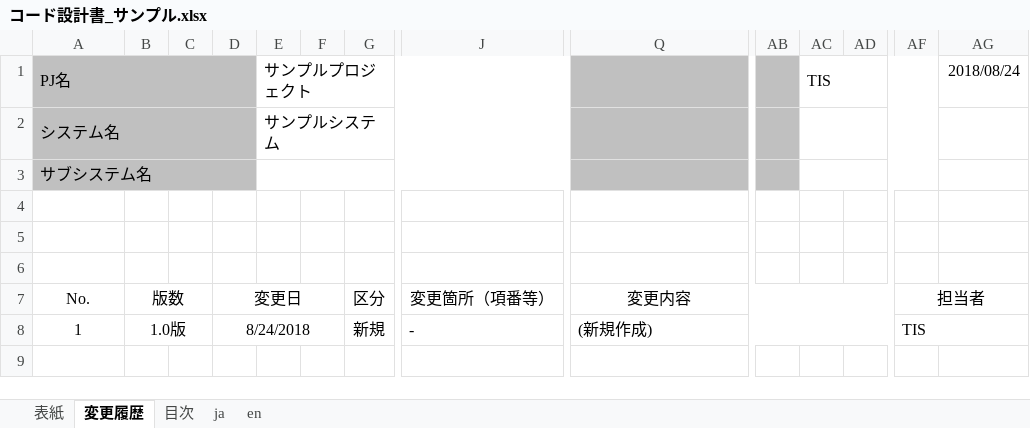
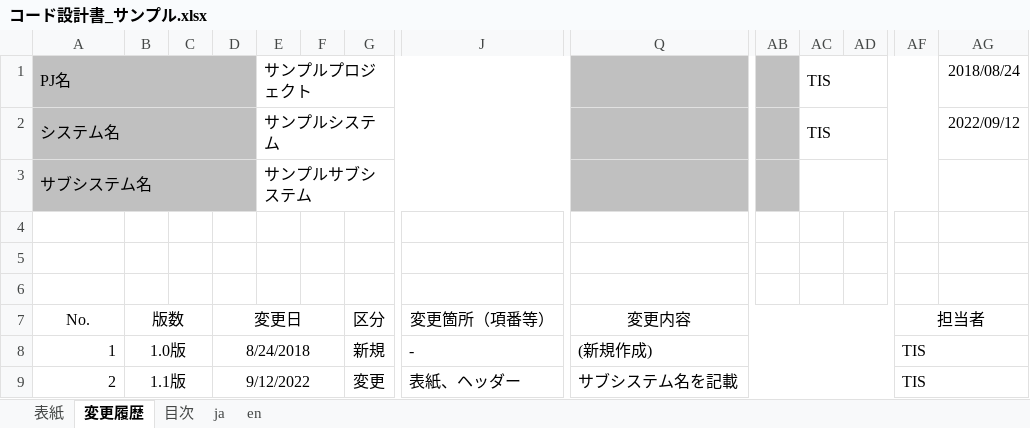
Before and after one commit to nablarch-development-standards/nablarch-development-standards, an Excel workbook: 030_設計ドキュメント/020_サンプル/080_コード設計/コード設計書_サンプル.xlsx, sheet 変更履歴, drawn as a sheet; only a part is shown, gaps mark what is left out; values as stored, in another font and other column widths than the file's, no borders; charts and pictures not drawn; rows hold the shown columns only; the diff names each change by its address in the sheet, - before the commit and + after, or states it on an @@ line.

```diff
--- a/030_設計ドキュメント/020_サンプル/080_コード設計/コード設計書_サンプル.xlsx (sheet 変更履歴)
+++ b/030_設計ドキュメント/020_サンプル/080_コード設計/コード設計書_サンプル.xlsx (sheet 変更履歴)
-AC2: (empty)
+AC2: TIS
-AG2: (empty)
+AG2: 2022/09/12
-E3: (empty)
+E3: サンプルサブシステム
-A8 alignment: center
+A8 alignment: right
+row 9: 2 | 1.1版 |  | 9/12/2022 |  |  | 変更 | 表紙、ヘッダー | サブシステム名を記載 |  |  |  | TIS
```
Also changed, not shown: sheet en, sheet ja, sheet 目次, sheet 表紙, charts or pictures.
